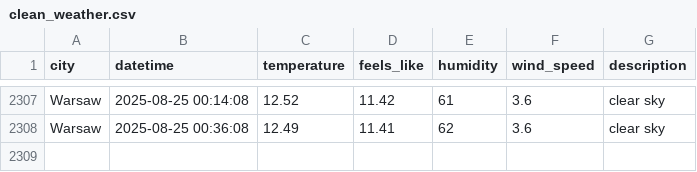
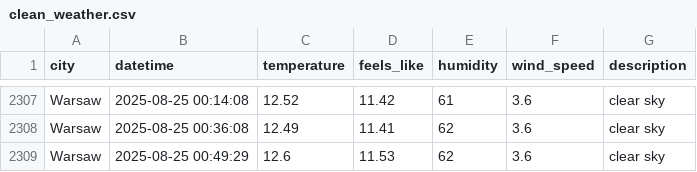
Before and after one commit to ostherhuspl/weather-data-pipeline-data, a CSV file: clean_weather.csv, drawn as a sheet; only a part is shown, gaps mark what is left out; the diff names each change by its address in the sheet, - before the commit and + after, or states it on an @@ line.

```diff
--- a/clean_weather.csv
+++ b/clean_weather.csv
+row 2309: Warsaw | 2025-08-25 00:49:29 | 12.6 | 11.53 | 62 | 3.6 | clear sky
```
